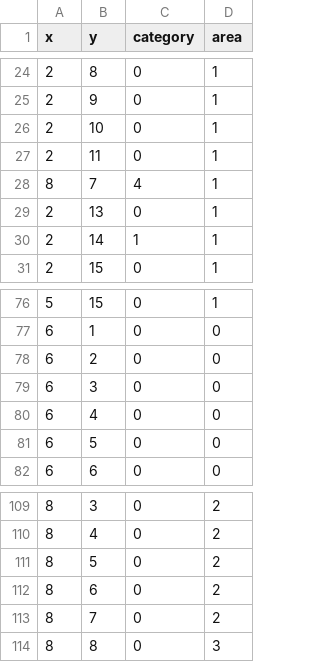
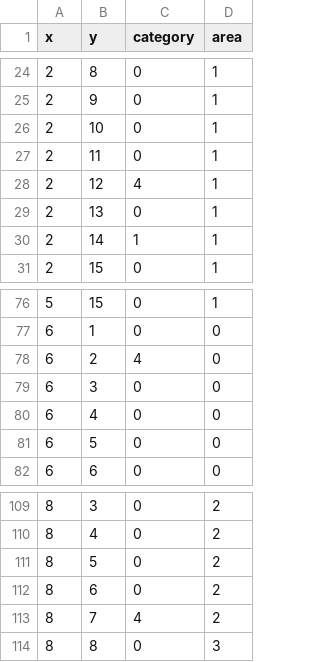
Before and after one commit to FunctionPointerXDD/cody-project, a CSV file: dataFile/area_struct.csv, drawn as a sheet; only a part is shown, gaps mark what is left out.

```diff
--- a/dataFile/area_struct.csv
+++ b/dataFile/area_struct.csv
@@ -27,3 +27,3 @@
 2,11,0,1
-8,7,4,1
+2,12,4,1
 2,13,0,1
@@ -77,3 +77,3 @@
 6,1,0,0
-6,2,0,0
+6,2,4,0
 6,3,0,0
@@ -112,3 +112,3 @@
 8,6,0,2
-8,7,0,2
+8,7,4,2
 8,8,0,3
```
Also changed, not shown: 4 other files.
